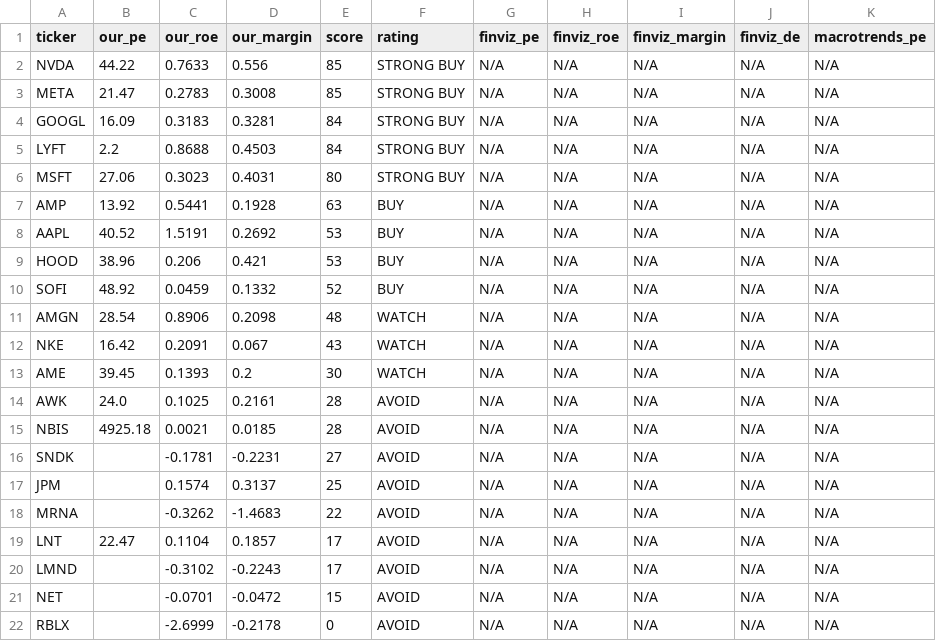
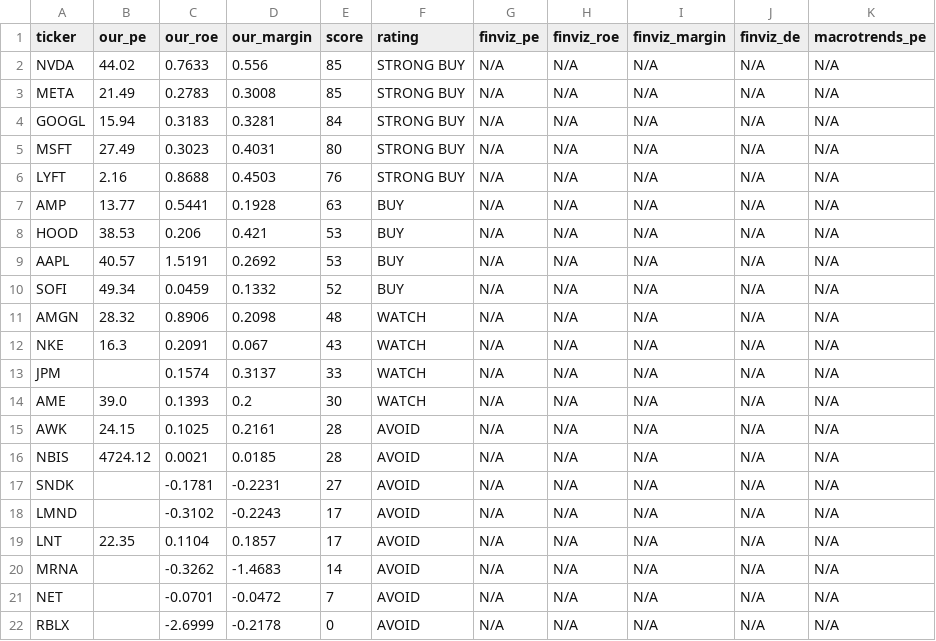
Before and after one commit to leafy-joyce-t/stock-tracker, a CSV file: data/comparison.csv, drawn as a sheet.

```diff
--- a/data/comparison.csv
+++ b/data/comparison.csv
@@ -1,22 +1,22 @@
 ticker,our_pe,our_roe,our_margin,score,rating,finviz_pe,finviz_roe,finviz_margin,finviz_de,macrotrends_pe
-NVDA,44.22,0.7633,0.556,85,STRONG BUY,N/A,N/A,N/A,N/A,N/A
-META,21.47,0.2783,0.3008,85,STRONG BUY,N/A,N/A,N/A,N/A,N/A
-GOOGL,16.09,0.3183,0.3281,84,STRONG BUY,N/A,N/A,N/A,N/A,N/A
-LYFT,2.2,0.8688,0.4503,84,STRONG BUY,N/A,N/A,N/A,N/A,N/A
-MSFT,27.06,0.3023,0.4031,80,STRONG BUY,N/A,N/A,N/A,N/A,N/A
-AMP,13.92,0.5441,0.1928,63,BUY,N/A,N/A,N/A,N/A,N/A
-AAPL,40.52,1.5191,0.2692,53,BUY,N/A,N/A,N/A,N/A,N/A
-HOOD,38.96,0.206,0.421,53,BUY,N/A,N/A,N/A,N/A,N/A
-SOFI,48.92,0.0459,0.1332,52,BUY,N/A,N/A,N/A,N/A,N/A
-AMGN,28.54,0.8906,0.2098,48,WATCH,N/A,N/A,N/A,N/A,N/A
-NKE,16.42,0.2091,0.067,43,WATCH,N/A,N/A,N/A,N/A,N/A
-AME,39.45,0.1393,0.2,30,WATCH,N/A,N/A,N/A,N/A,N/A
-AWK,24.0,0.1025,0.2161,28,AVOID,N/A,N/A,N/A,N/A,N/A
-NBIS,4925.18,0.0021,0.0185,28,AVOID,N/A,N/A,N/A,N/A,N/A
+NVDA,44.02,0.7633,0.556,85,STRONG BUY,N/A,N/A,N/A,N/A,N/A
+META,21.49,0.2783,0.3008,85,STRONG BUY,N/A,N/A,N/A,N/A,N/A
+GOOGL,15.94,0.3183,0.3281,84,STRONG BUY,N/A,N/A,N/A,N/A,N/A
+MSFT,27.49,0.3023,0.4031,80,STRONG BUY,N/A,N/A,N/A,N/A,N/A
+LYFT,2.16,0.8688,0.4503,76,STRONG BUY,N/A,N/A,N/A,N/A,N/A
+AMP,13.77,0.5441,0.1928,63,BUY,N/A,N/A,N/A,N/A,N/A
+HOOD,38.53,0.206,0.421,53,BUY,N/A,N/A,N/A,N/A,N/A
+AAPL,40.57,1.5191,0.2692,53,BUY,N/A,N/A,N/A,N/A,N/A
+SOFI,49.34,0.0459,0.1332,52,BUY,N/A,N/A,N/A,N/A,N/A
+AMGN,28.32,0.8906,0.2098,48,WATCH,N/A,N/A,N/A,N/A,N/A
+NKE,16.3,0.2091,0.067,43,WATCH,N/A,N/A,N/A,N/A,N/A
+JPM,,0.1574,0.3137,33,WATCH,N/A,N/A,N/A,N/A,N/A
+AME,39.0,0.1393,0.2,30,WATCH,N/A,N/A,N/A,N/A,N/A
+AWK,24.15,0.1025,0.2161,28,AVOID,N/A,N/A,N/A,N/A,N/A
+NBIS,4724.12,0.0021,0.0185,28,AVOID,N/A,N/A,N/A,N/A,N/A
 SNDK,,-0.1781,-0.2231,27,AVOID,N/A,N/A,N/A,N/A,N/A
-JPM,,0.1574,0.3137,25,AVOID,N/A,N/A,N/A,N/A,N/A
-MRNA,,-0.3262,-1.4683,22,AVOID,N/A,N/A,N/A,N/A,N/A
-LNT,22.47,0.1104,0.1857,17,AVOID,N/A,N/A,N/A,N/A,N/A
 LMND,,-0.3102,-0.2243,17,AVOID,N/A,N/A,N/A,N/A,N/A
-NET,,-0.0701,-0.0472,15,AVOID,N/A,N/A,N/A,N/A,N/A
+LNT,22.35,0.1104,0.1857,17,AVOID,N/A,N/A,N/A,N/A,N/A
+MRNA,,-0.3262,-1.4683,14,AVOID,N/A,N/A,N/A,N/A,N/A
+NET,,-0.0701,-0.0472,7,AVOID,N/A,N/A,N/A,N/A,N/A
 RBLX,,-2.6999,-0.2178,0,AVOID,N/A,N/A,N/A,N/A,N/A
```
Also changed, not shown: data/calculated_ratios.csv, data/risk_signals.csv, 23 other files.
